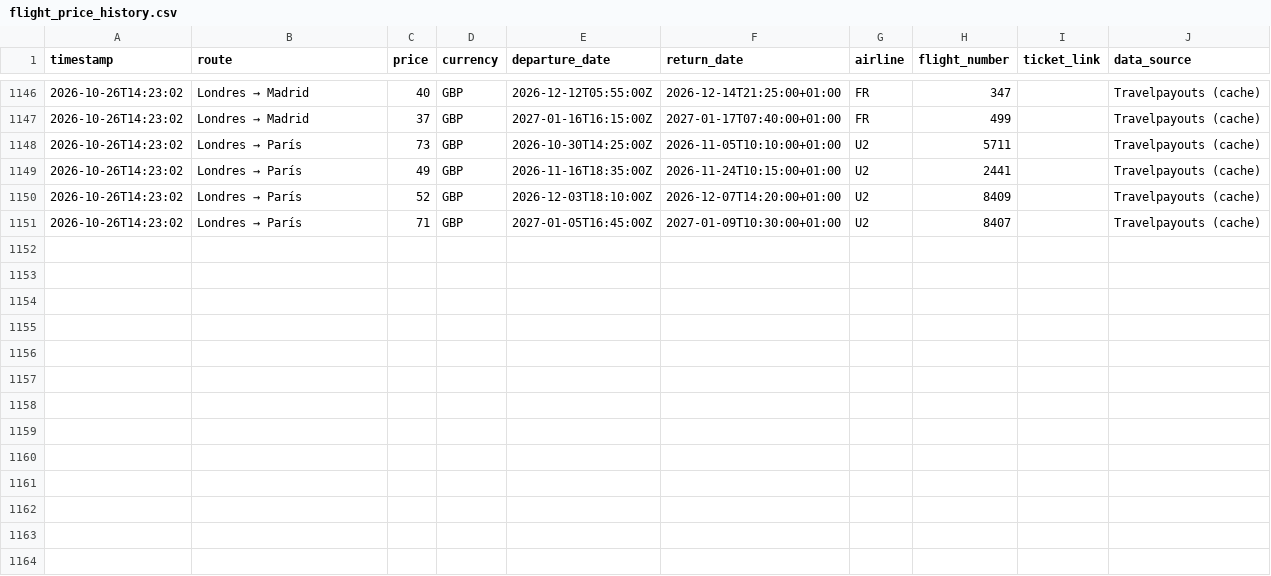
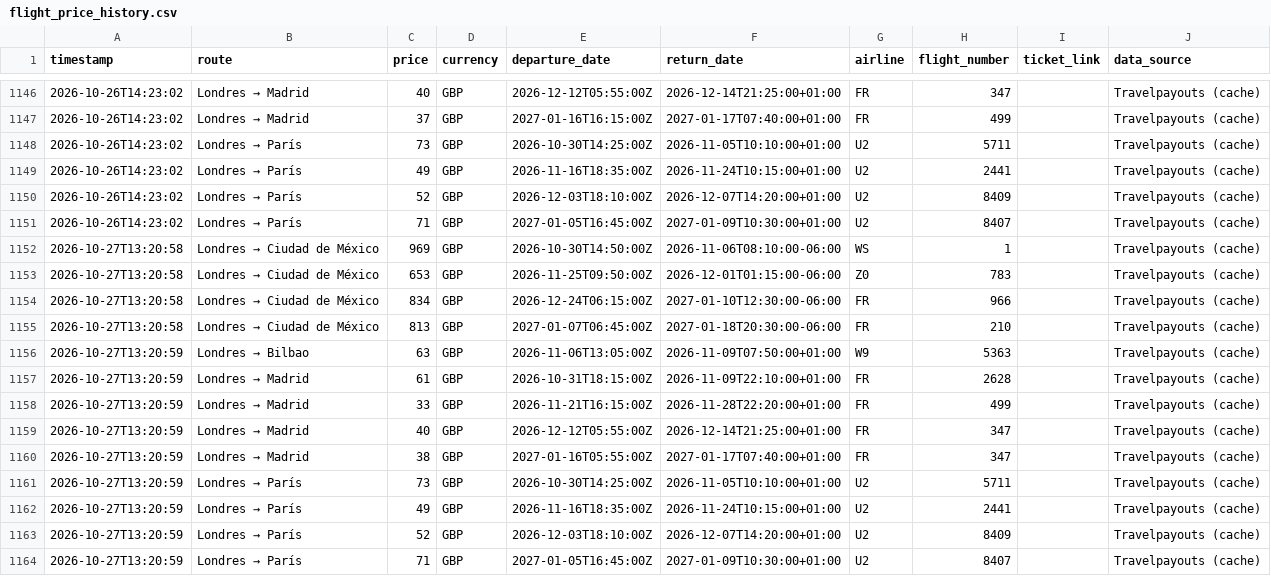
Before and after one commit to Silmerem/Code, a CSV file: flight-tracker/flight_price_history.csv, drawn as a sheet; only a part is shown, gaps mark what is left out.

```diff
--- a/flight-tracker/flight_price_history.csv
+++ b/flight-tracker/flight_price_history.csv
@@ -1151 +1151,14 @@ timestamp,route,price,currency,departure_date,return_date,airline,flight_number,
 2026-10-26T14:23:02,Londres → París,71,GBP,2027-01-05T16:45:00Z,2027-01-09T10:30:00+01:00,U2,8407,,Travelpayouts (cache)
+2026-10-27T13:20:58,Londres → Ciudad de México,969,GBP,2026-10-30T14:50:00Z,2026-11-06T08:10:00-06:00,WS,1,,Travelpayouts (cache)
+2026-10-27T13:20:58,Londres → Ciudad de México,653,GBP,2026-11-25T09:50:00Z,2026-12-01T01:15:00-06:00,Z0,783,,Travelpayouts (cache)
+2026-10-27T13:20:58,Londres → Ciudad de México,834,GBP,2026-12-24T06:15:00Z,2027-01-10T12:30:00-06:00,FR,966,,Travelpayouts (cache)
+2026-10-27T13:20:58,Londres → Ciudad de México,813,GBP,2027-01-07T06:45:00Z,2027-01-18T20:30:00-06:00,FR,210,,Travelpayouts (cache)
+2026-10-27T13:20:59,Londres → Bilbao,63,GBP,2026-11-06T13:05:00Z,2026-11-09T07:50:00+01:00,W9,5363,,Travelpayouts (cache)
+2026-10-27T13:20:59,Londres → Madrid,61,GBP,2026-10-31T18:15:00Z,2026-11-09T22:10:00+01:00,FR,2628,,Travelpayouts (cache)
+2026-10-27T13:20:59,Londres → Madrid,33,GBP,2026-11-21T16:15:00Z,2026-11-28T22:20:00+01:00,FR,499,,Travelpayouts (cache)
+2026-10-27T13:20:59,Londres → Madrid,40,GBP,2026-12-12T05:55:00Z,2026-12-14T21:25:00+01:00,FR,347,,Travelpayouts (cache)
+2026-10-27T13:20:59,Londres → Madrid,38,GBP,2027-01-16T05:55:00Z,2027-01-17T07:40:00+01:00,FR,347,,Travelpayouts (cache)
+2026-10-27T13:20:59,Londres → París,73,GBP,2026-10-30T14:25:00Z,2026-11-05T10:10:00+01:00,U2,5711,,Travelpayouts (cache)
+2026-10-27T13:20:59,Londres → París,49,GBP,2026-11-16T18:35:00Z,2026-11-24T10:15:00+01:00,U2,2441,,Travelpayouts (cache)
+2026-10-27T13:20:59,Londres → París,52,GBP,2026-12-03T18:10:00Z,2026-12-07T14:20:00+01:00,U2,8409,,Travelpayouts (cache)
+2026-10-27T13:20:59,Londres → París,71,GBP,2027-01-05T16:45:00Z,2027-01-09T10:30:00+01:00,U2,8407,,Travelpayouts (cache)
```
Also changed, not shown: tracker/flight_price_history.csv.
